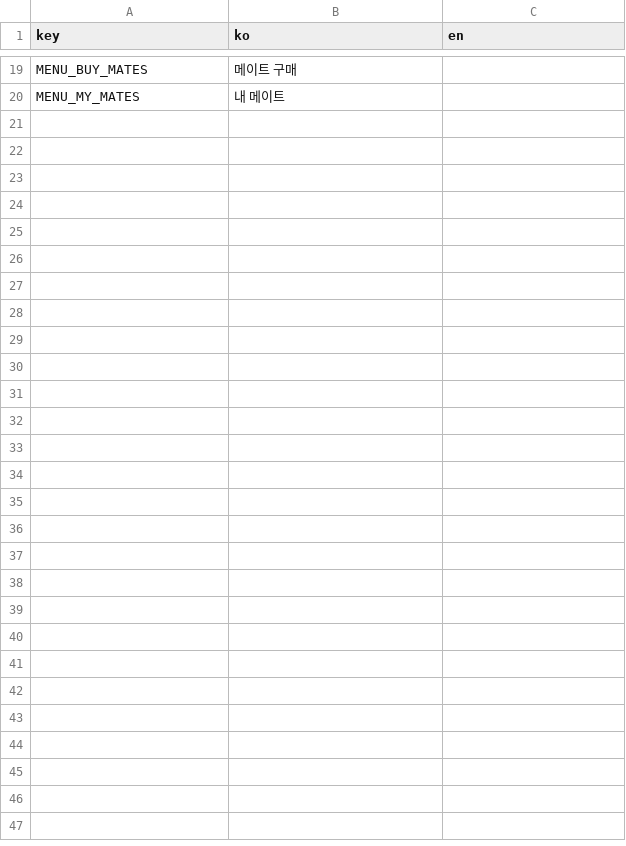
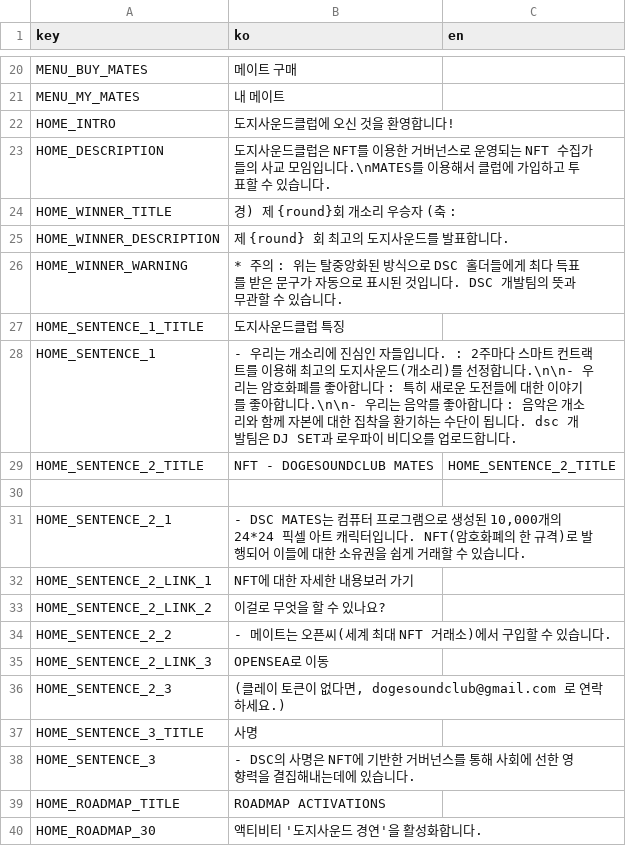
Before and after one commit to dogesoundclub/dsc-app-v2, a CSV file: docs/msg.csv, drawn as a sheet; only a part is shown, gaps mark what is left out; the diff covers the shown part only.

```diff
--- a/docs/msg.csv
+++ b/docs/msg.csv
@@ -20 +21,20 @@ MENU_BUY_MATES,메이트 구매
 MENU_MY_MATES,내 메이트
+HOME_INTRO,도지사운드클럽에 오신 것을 환영합니다!
+HOME_DESCRIPTION,도지사운드클럽은 NFT를 이용한 거버넌스로 운영되는 NFT 수집가들의 사교 모임입니다.\nMATES를 이용해서 클럽에 가입하고 투표할 수 있습니다.
+HOME_WINNER_TITLE,경) 제 {round}회 개소리 우승자 (축 :
+HOME_WINNER_DESCRIPTION,제 {round} 회 최고의 도지사운드를 발표합니다.
+HOME_WINNER_WARNING,* 주의 : 위는 탈중앙화된 방식으로 DSC 홀더들에게 최다 득표를 받은 문구가 자동으로 표시된 것입니다. DSC 개발팀의 뜻과 무관할 수 있습니다.
+HOME_SENTENCE_1_TITLE,도지사운드클럽 특징
+HOME_SENTENCE_1,- 우리는 개소리에 진심인 자들입니다. : 2주마다 스마트 컨트랙트를 이용해 최고의 도지사운드(개소리)를 선정합니다.\n\n- 우리는 암호화폐를 좋아합니다 : 특히 새로운 도전들에 대한 이야기를 좋아합니다.\n\n- 우리는 음악를 좋아합니다 : 음악은 개소리와 함께 자본에 대한 집착을 환기하는 수단이 됩니다. dsc 개발팀은 DJ SET과 로우파이 비디오를 업로드합니다.
+HOME_SENTENCE_2_TITLE,NFT - DOGESOUNDCLUB MATES,HOME_SENTENCE_2_TITLE
+
+HOME_SENTENCE_2_1,"- DSC MATES는 컴퓨터 프로그램으로 생성된 10,000개의 24*24 픽셀 아트 캐릭터입니다. NFT(암호화폐의 한 규격)로 발행되어 이들에 대한 소유권을 쉽게 거래할 수 있습니다."
+HOME_SENTENCE_2_LINK_1,NFT에 대한 자세한 내용보러 가기
+HOME_SENTENCE_2_LINK_2,이걸로 무엇을 할 수 있나요?
+HOME_SENTENCE_2_2,- 메이트는 오픈씨(세계 최대 NFT 거래소)에서 구입할 수 있습니다.
+HOME_SENTENCE_2_LINK_3,OPENSEA로 이동
+HOME_SENTENCE_2_3,"(클레이 토큰이 없다면, dogesoundclub@gmail.com 로 연락하세요.)"
+HOME_SENTENCE_3_TITLE,사명
+HOME_SENTENCE_3,- DSC의 사명은 NFT에 기반한 거버넌스를 통해 사회에 선한 영향력을 결집해내는데에 있습니다.
+HOME_ROADMAP_TITLE,ROADMAP ACTIVATIONS
+HOME_ROADMAP_30,액티비티 '도지사운드 경연'을 활성화합니다.
```
Also changed, not shown: 16 added rows elsewhere in this file, 29 other files.
